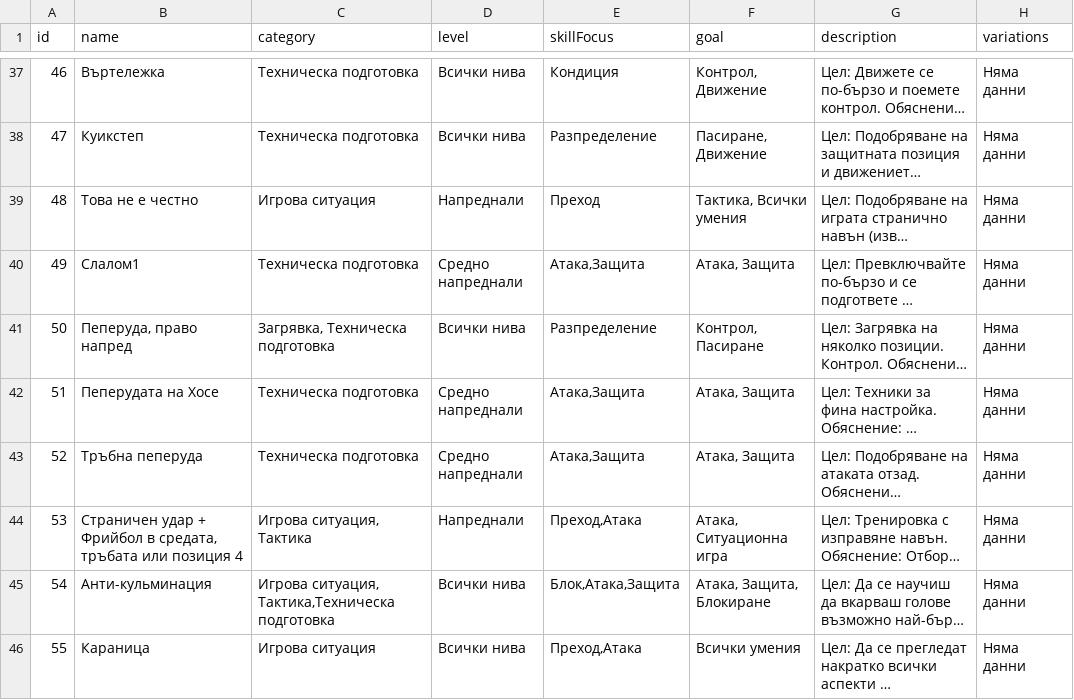
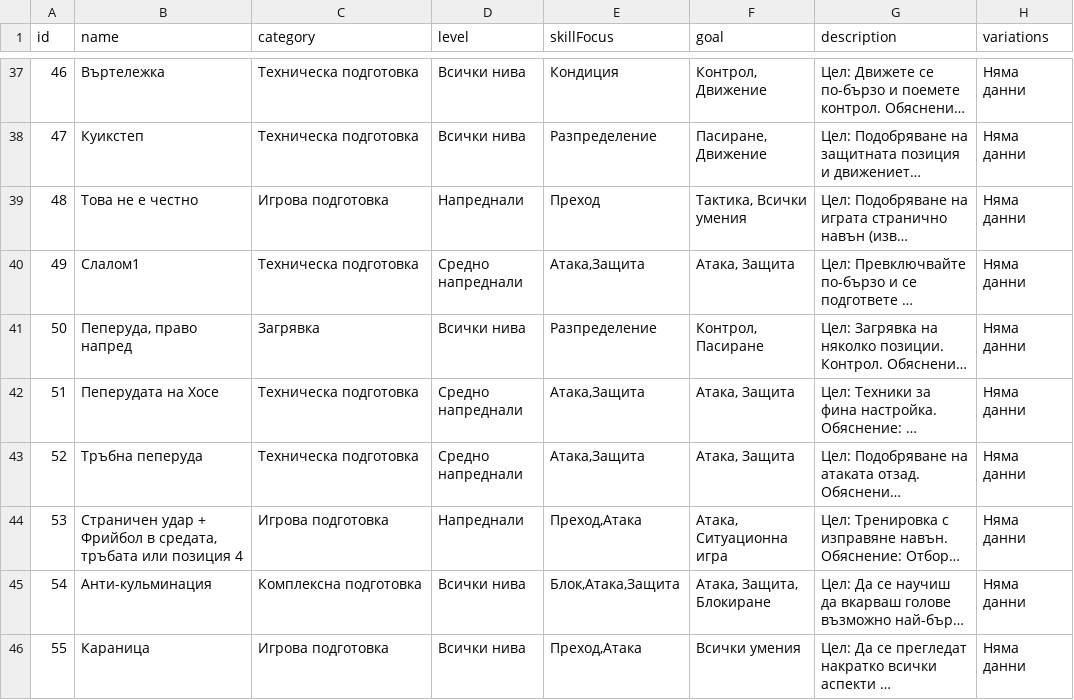
Before and after one commit to toli18/volley-platform, a CSV file: backend/app/seed/drills.csv, drawn as a sheet; only a part is shown, gaps mark what is left out; long unchanged cells end in …; the diff covers the shown part only; the diff names each change by its address in the sheet, - before the commit and + after, or states it on an @@ line.

```diff
--- a/backend/app/seed/drills.csv
+++ b/backend/app/seed/drills.csv
-C39 (category): Игрова ситуация
+C39 (category): Игрова подготовка
-C41 (category): Загрявка, Техническа подготовка
+C41 (category): Загрявка
-C44 (category): Игрова ситуация, Тактика
+C44 (category): Игрова подготовка
-C45 (category): Игрова ситуация, Тактика,Техническа подготовка
+C45 (category): Комплексна подготовка
-C46 (category): Игрова ситуация
+C46 (category): Игрова подготовка
```
Also changed, not shown: 57 edited cells elsewhere in this file, 3 other files.
